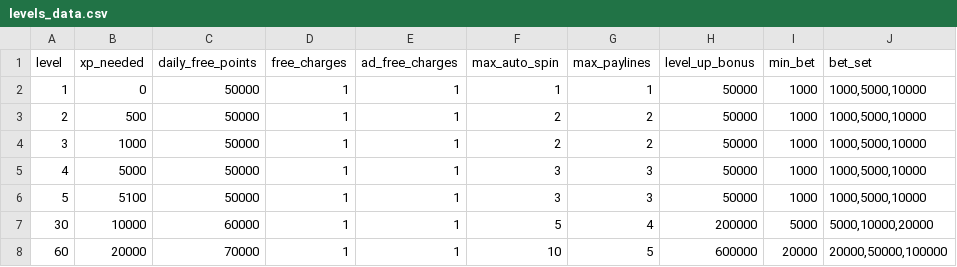
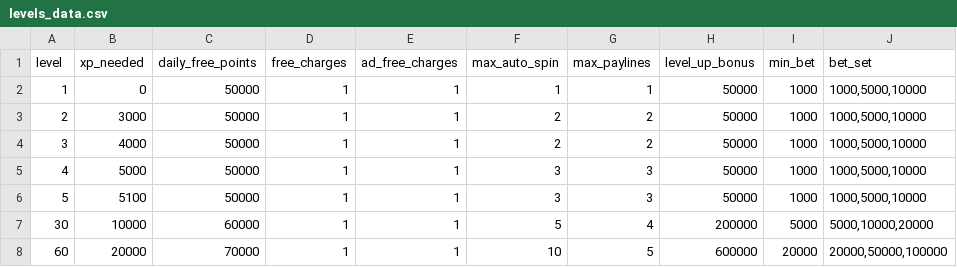
Before and after one commit to hummer91/slot2earn, a CSV file: csv/levels_data.csv, drawn as a sheet.

```diff
--- a/csv/levels_data.csv
+++ b/csv/levels_data.csv
@@ -2,4 +2,4 @@ level,xp_needed,daily_free_points,free_charges,ad_free_charges,max_auto_spin,max
 1,0,50000,1,1,1,1,50000,1000,"1000,5000,10000"
-2,500,50000,1,1,2,2,50000,1000,"1000,5000,10000"
-3,1000,50000,1,1,2,2,50000,1000,"1000,5000,10000"
+2,3000,50000,1,1,2,2,50000,1000,"1000,5000,10000"
+3,4000,50000,1,1,2,2,50000,1000,"1000,5000,10000"
 4,5000,50000,1,1,3,3,50000,1000,"1000,5000,10000"
```
Also changed, not shown: csv/user_data.csv, 2 other files.
